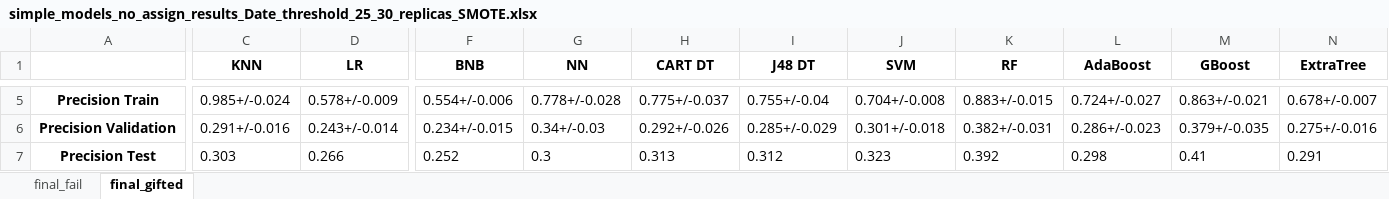
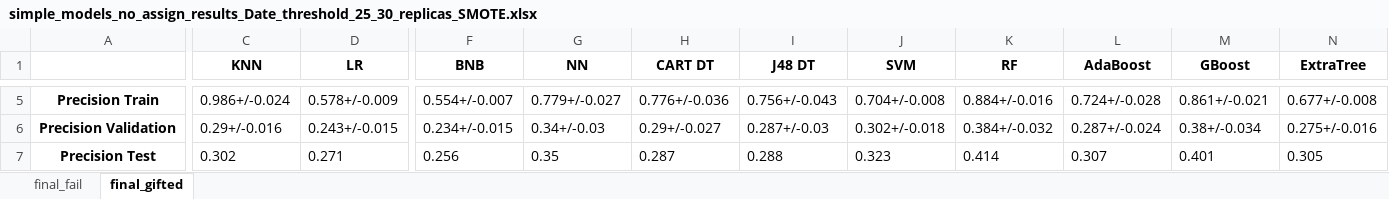
Before and after one commit to RicardoSantos0/timely_accurate_portable, an Excel workbook: Data/Modeling Stage/Results/R_Gonz/Non temporal models/simple_models_no_assign_results_Date_threshold_25_30_replicas_SMOTE.xlsx, sheet final_gifted, drawn as a sheet; only a part is shown, gaps mark what is left out; values as stored, in another font and other column widths than the file's, no borders; the diff covers the shown part only; the diff names each change by its address in the sheet, - before the commit and + after, or states it on an @@ line.

```diff
--- a/Data/Modeling Stage/Results/R_Gonz/Non temporal models/simple_models_no_assign_results_Date_threshold_25_30_replicas_SMOTE.xlsx (sheet final_gifted)
+++ b/Data/Modeling Stage/Results/R_Gonz/Non temporal models/simple_models_no_assign_results_Date_threshold_25_30_replicas_SMOTE.xlsx (sheet final_gifted)
-C5 (KNN): 0.985+/-0.024
+C5 (KNN): 0.986+/-0.024
-F5 (BNB): 0.554+/-0.006
+F5 (BNB): 0.554+/-0.007
-G5 (NN): 0.778+/-0.028
+G5 (NN): 0.779+/-0.027
-H5 (CART DT): 0.775+/-0.037
+H5 (CART DT): 0.776+/-0.036
-I5 (J48 DT): 0.755+/-0.04
+I5 (J48 DT): 0.756+/-0.043
-K5 (RF): 0.883+/-0.015
+K5 (RF): 0.884+/-0.016
-L5 (AdaBoost): 0.724+/-0.027
+L5 (AdaBoost): 0.724+/-0.028
-M5 (GBoost): 0.863+/-0.021
+M5 (GBoost): 0.861+/-0.021
-N5 (ExtraTree): 0.678+/-0.007
+N5 (ExtraTree): 0.677+/-0.008
-C6 (KNN): 0.291+/-0.016
+C6 (KNN): 0.29+/-0.016
-D6 (LR): 0.243+/-0.014
+D6 (LR): 0.243+/-0.015
-H6 (CART DT): 0.292+/-0.026
+H6 (CART DT): 0.29+/-0.027
-I6 (J48 DT): 0.285+/-0.029
+I6 (J48 DT): 0.287+/-0.03
-J6 (SVM): 0.301+/-0.018
+J6 (SVM): 0.302+/-0.018
-K6 (RF): 0.382+/-0.031
+K6 (RF): 0.384+/-0.032
-L6 (AdaBoost): 0.286+/-0.023
+L6 (AdaBoost): 0.287+/-0.024
-M6 (GBoost): 0.379+/-0.035
+M6 (GBoost): 0.38+/-0.034
-C7 (KNN): 0.303
+C7 (KNN): 0.302
-D7 (LR): 0.266
+D7 (LR): 0.271
-F7 (BNB): 0.252
+F7 (BNB): 0.256
-G7 (NN): 0.3
+G7 (NN): 0.35
-H7 (CART DT): 0.313
+H7 (CART DT): 0.287
-I7 (J48 DT): 0.312
+I7 (J48 DT): 0.288
-K7 (RF): 0.392
+K7 (RF): 0.414
-L7 (AdaBoost): 0.298
+L7 (AdaBoost): 0.307
-M7 (GBoost): 0.41
+M7 (GBoost): 0.401
-N7 (ExtraTree): 0.291
+N7 (ExtraTree): 0.305
```
Also changed, not shown: 96 edited cells elsewhere in this sheet, sheet final_fail, Data/Modeling Stage/Feature Selection/R_Gonz_no_assign_feature_selection_Date_threshold_25_cross_val_SMOTE.xlsx, Data/Modeling Stage/Feature Selection/R_Gonz_no_assign_feature_selection_Date_threshold_25_no_test_SMOTE.xlsx, 28 other files.
